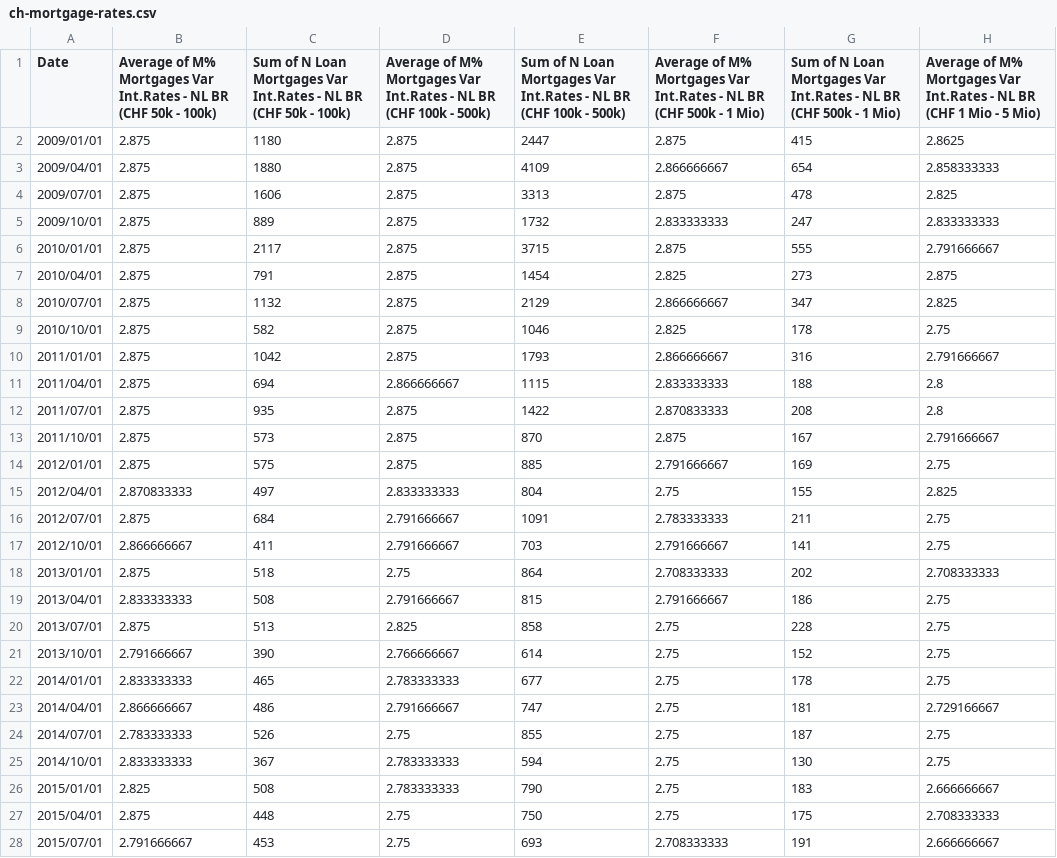
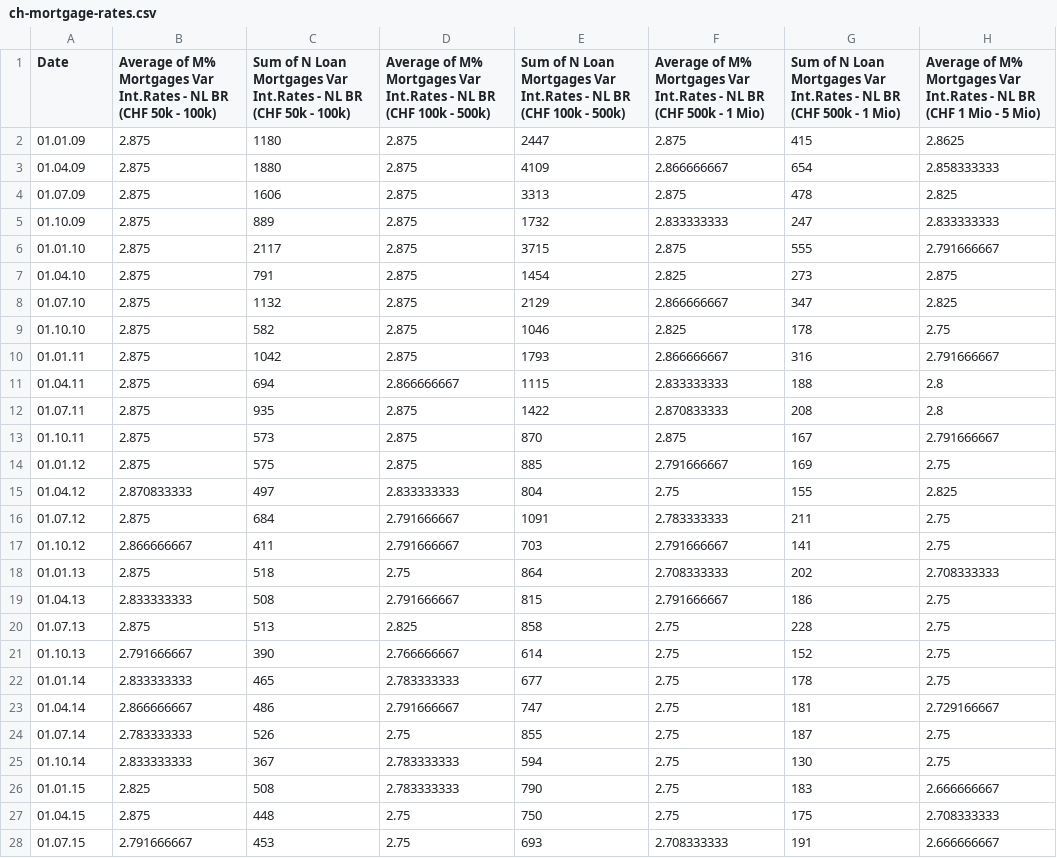
Before and after one commit to Chnebu/BUINTproj, a CSV file: data/ch-mortgage-rates.csv, drawn as a sheet; only a part is shown; the diff covers the shown part only; the diff names each change by its address in the sheet, - before the commit and + after, or states it on an @@ line.

Commit message:
changed back ch mortgage file

```diff
--- a/data/ch-mortgage-rates.csv
+++ b/data/ch-mortgage-rates.csv
-A2 (Date): 2009/01/01
+A2 (Date): 01.01.09
-A3 (Date): 2009/04/01
+A3 (Date): 01.04.09
-A4 (Date): 2009/07/01
+A4 (Date): 01.07.09
-A5 (Date): 2009/10/01
+A5 (Date): 01.10.09
-A6 (Date): 2010/01/01
+A6 (Date): 01.01.10
-A7 (Date): 2010/04/01
+A7 (Date): 01.04.10
-A8 (Date): 2010/07/01
+A8 (Date): 01.07.10
-A9 (Date): 2010/10/01
+A9 (Date): 01.10.10
-A10 (Date): 2011/01/01
+A10 (Date): 01.01.11
-A11 (Date): 2011/04/01
+A11 (Date): 01.04.11
-A12 (Date): 2011/07/01
+A12 (Date): 01.07.11
-A13 (Date): 2011/10/01
+A13 (Date): 01.10.11
-A14 (Date): 2012/01/01
+A14 (Date): 01.01.12
-A15 (Date): 2012/04/01
+A15 (Date): 01.04.12
-A16 (Date): 2012/07/01
+A16 (Date): 01.07.12
-A17 (Date): 2012/10/01
+A17 (Date): 01.10.12
-A18 (Date): 2013/01/01
+A18 (Date): 01.01.13
-A19 (Date): 2013/04/01
+A19 (Date): 01.04.13
-A20 (Date): 2013/07/01
+A20 (Date): 01.07.13
-A21 (Date): 2013/10/01
+A21 (Date): 01.10.13
-A22 (Date): 2014/01/01
+A22 (Date): 01.01.14
-A23 (Date): 2014/04/01
+A23 (Date): 01.04.14
-A24 (Date): 2014/07/01
+A24 (Date): 01.07.14
-A25 (Date): 2014/10/01
+A25 (Date): 01.10.14
-A26 (Date): 2015/01/01
+A26 (Date): 01.01.15
-A27 (Date): 2015/04/01
+A27 (Date): 01.04.15
-A28 (Date): 2015/07/01
+A28 (Date): 01.07.15
```
Also changed, not shown: 1 removed row and 27 edited cells elsewhere in this file, 6 other files.
